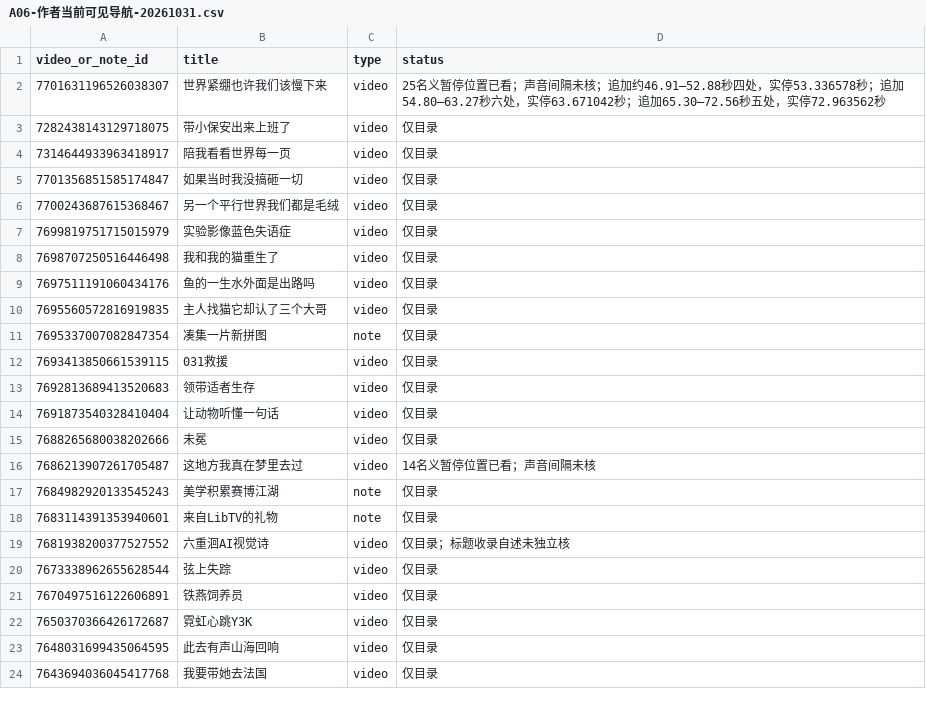
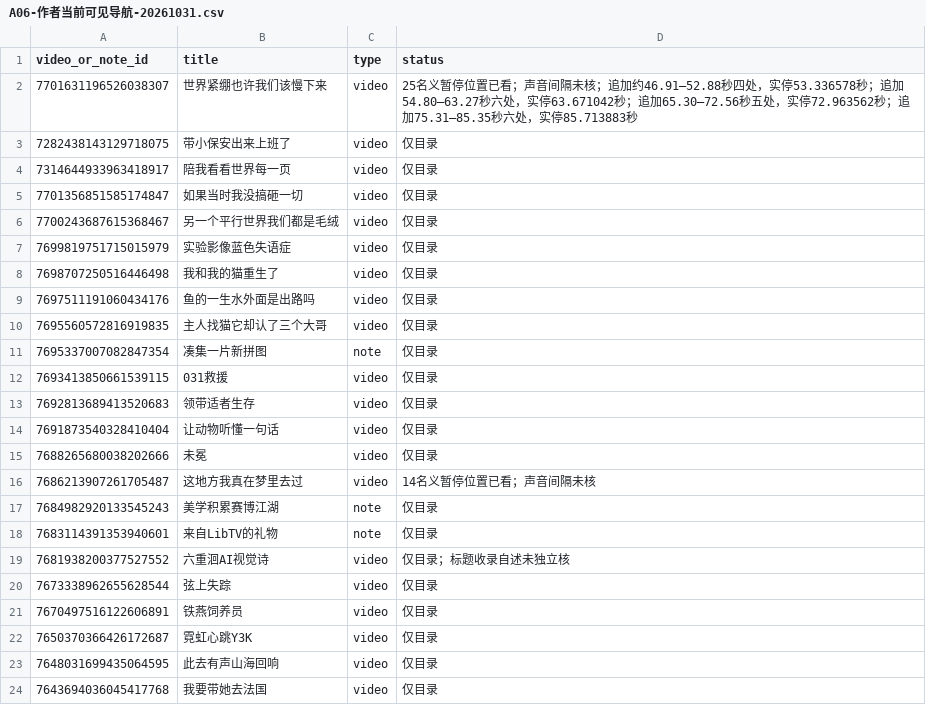
Before and after one commit to 8j-design/film-director-library, a CSV file: projects/director/个人审美研究/20261026-七位作者/A06-作者当前可见导航-20261031.csv, drawn as a sheet.

```diff
--- a/projects/director/个人审美研究/20261026-七位作者/A06-作者当前可见导航-20261031.csv
+++ b/projects/director/个人审美研究/20261026-七位作者/A06-作者当前可见导航-20261031.csv
@@ -1,3 +1,3 @@
 video_or_note_id,title,type,status
-7701631196526038307,世界紧绷也许我们该慢下来,video,25名义暂停位置已看；声音间隔未核；追加约46.91–52.88秒四处，实停53.336578秒；追加54.80–63.27秒六处，实停63.671042秒；追加65.30–72.56秒五处，实停72.963562秒
+7701631196526038307,世界紧绷也许我们该慢下来,video,25名义暂停位置已看；声音间隔未核；追加约46.91–52.88秒四处，实停53.336578秒；追加54.80–63.27秒六处，实停63.671042秒；追加65.30–72.56秒五处，实停72.963562秒；追加75.31–85.35秒六处，实停85.713883秒
 7282438143129718075,带小保安出来上班了,video,仅目录
```
Also changed, not shown: projects/director/导演表达/20261026-拉片与整体构思/两位作者可见作品导航-20261026.csv, projects/director/导演表达/20261026-拉片与整体构思/逐集覆盖台账-20261026.csv, 9 other files.
